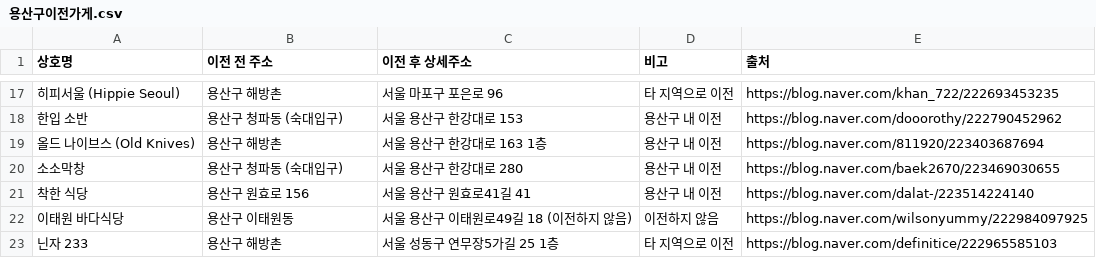
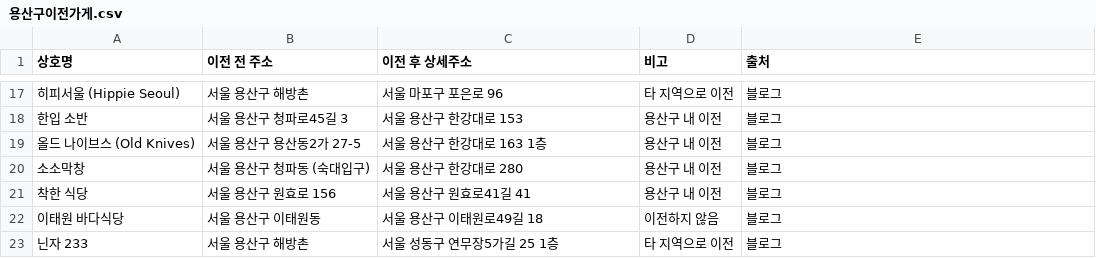
Before and after one commit to bluebomin/Spotal-BE, a CSV file: data/용산구이전가게.csv, drawn as a sheet; only a part is shown, gaps mark what is left out; the diff covers the shown part only.

```diff
--- a/data/용산구이전가게.csv
+++ b/data/용산구이전가게.csv
@@ -17,7 +17,7 @@
-히피서울 (Hippie Seoul),"용산구 해방촌","서울 마포구 포은로 96",타 지역으로 이전,https://blog.naver.com/khan_722/222693453235
-한입 소반,"용산구 청파동 (숙대입구)","서울 용산구 한강대로 153",용산구 내 이전,https://blog.naver.com/dooorothy/222790452962
-올드 나이브스 (Old Knives),"용산구 해방촌","서울 용산구 한강대로 163 1층",용산구 내 이전,https://blog.naver.com/811920/223403687694
-소소막창,"용산구 청파동 (숙대입구)","서울 용산구 한강대로 280",용산구 내 이전,https://blog.naver.com/baek2670/223469030655
-착한 식당,"용산구 원효로 156","서울 용산구 원효로41길 41",용산구 내 이전,https://blog.naver.com/dalat-/223514224140
-이태원 바다식당,"용산구 이태원동","서울 용산구 이태원로49길 18 (이전하지 않음)",이전하지 않음,https://blog.naver.com/wilsonyummy/222984097925
-닌자 233,"용산구 해방촌","서울 성동구 연무장5가길 25 1층",타 지역으로 이전,https://blog.naver.com/definitice/222965585103
+히피서울 (Hippie Seoul),서울 용산구 해방촌,서울 마포구 포은로 96,타 지역으로 이전,블로그
+한입 소반,서울 용산구 청파로45길 3,서울 용산구 한강대로 153,용산구 내 이전,블로그
+올드 나이브스 (Old Knives),서울 용산구 용산동2가 27-5,서울 용산구 한강대로 163 1층,용산구 내 이전,블로그
+소소막창,서울 용산구 청파동 (숙대입구),서울 용산구 한강대로 280,용산구 내 이전,블로그
+착한 식당,서울 용산구 원효로 156,서울 용산구 원효로41길 41,용산구 내 이전,블로그
+이태원 바다식당,서울 용산구 이태원동,서울 용산구 이태원로49길 18,이전하지 않음,블로그
+닌자 233,서울 용산구 해방촌,서울 성동구 연무장5가길 25 1층,타 지역으로 이전,블로그
```
Also changed, not shown: 1 added row, 1 removed row and 29 edited cells elsewhere in this file, 4 other files.
